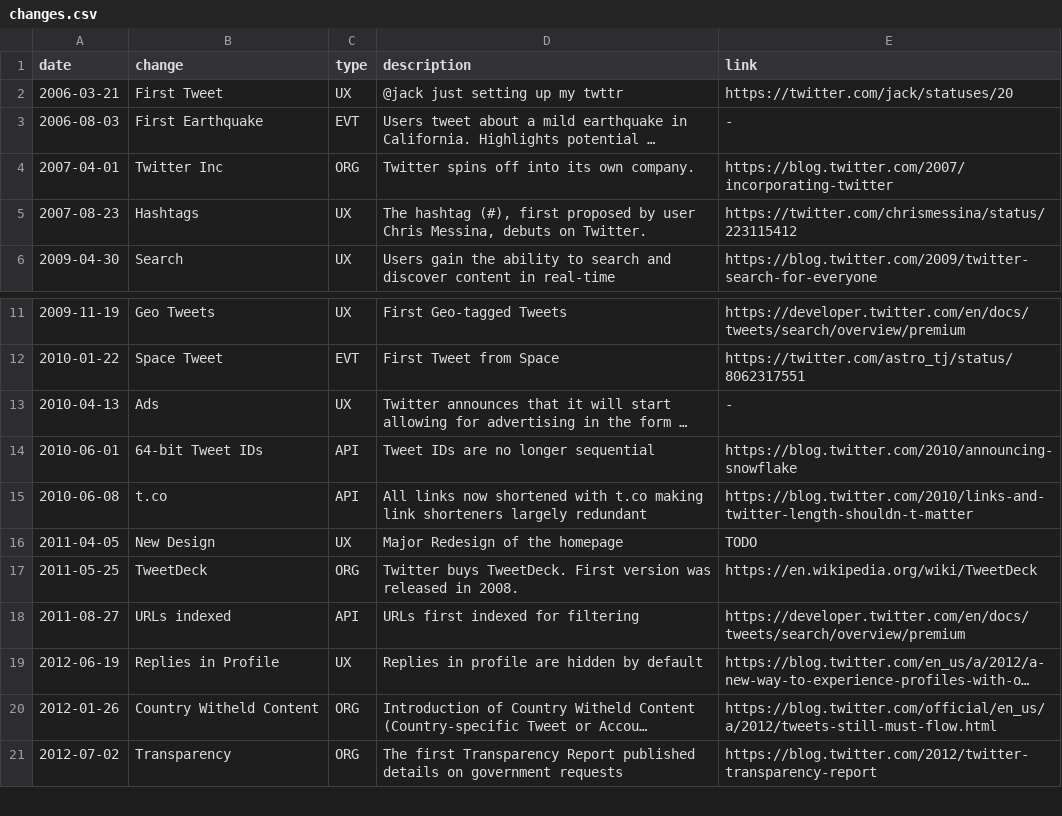
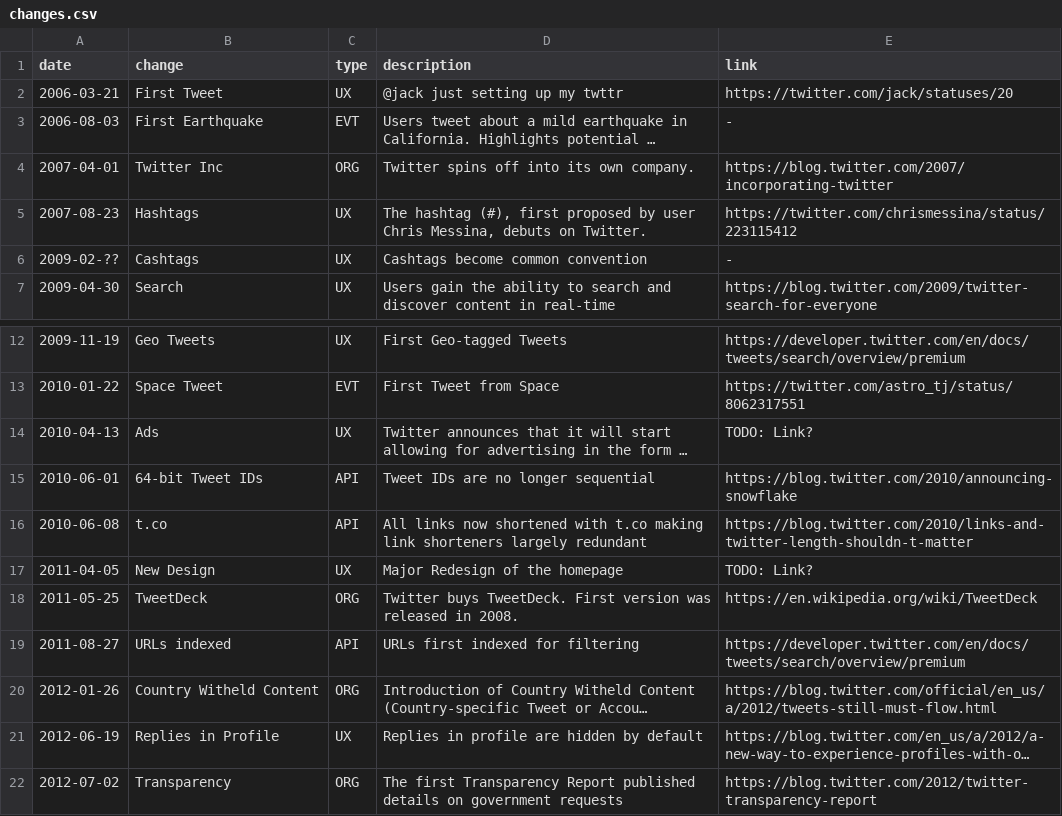
Before and after one commit to igorbrigadir/twitter-history, a CSV file: changes.csv, drawn as a sheet; only a part is shown, gaps mark what is left out; long unchanged cells end in …; addresses are those after the commit; the diff names each change by its address in the sheet, - before the commit and + after, or states it on an @@ line.

Commit message:
fix entry

```diff
--- a/changes.csv
+++ b/changes.csv
+row 6: 2009-02-?? | Cashtags | UX | Cashtags become common convention | -
-E14 (link): -
+E14 (link): TODO: Link?
-E17 (link): TODO
+E17 (link): TODO: Link?
```
